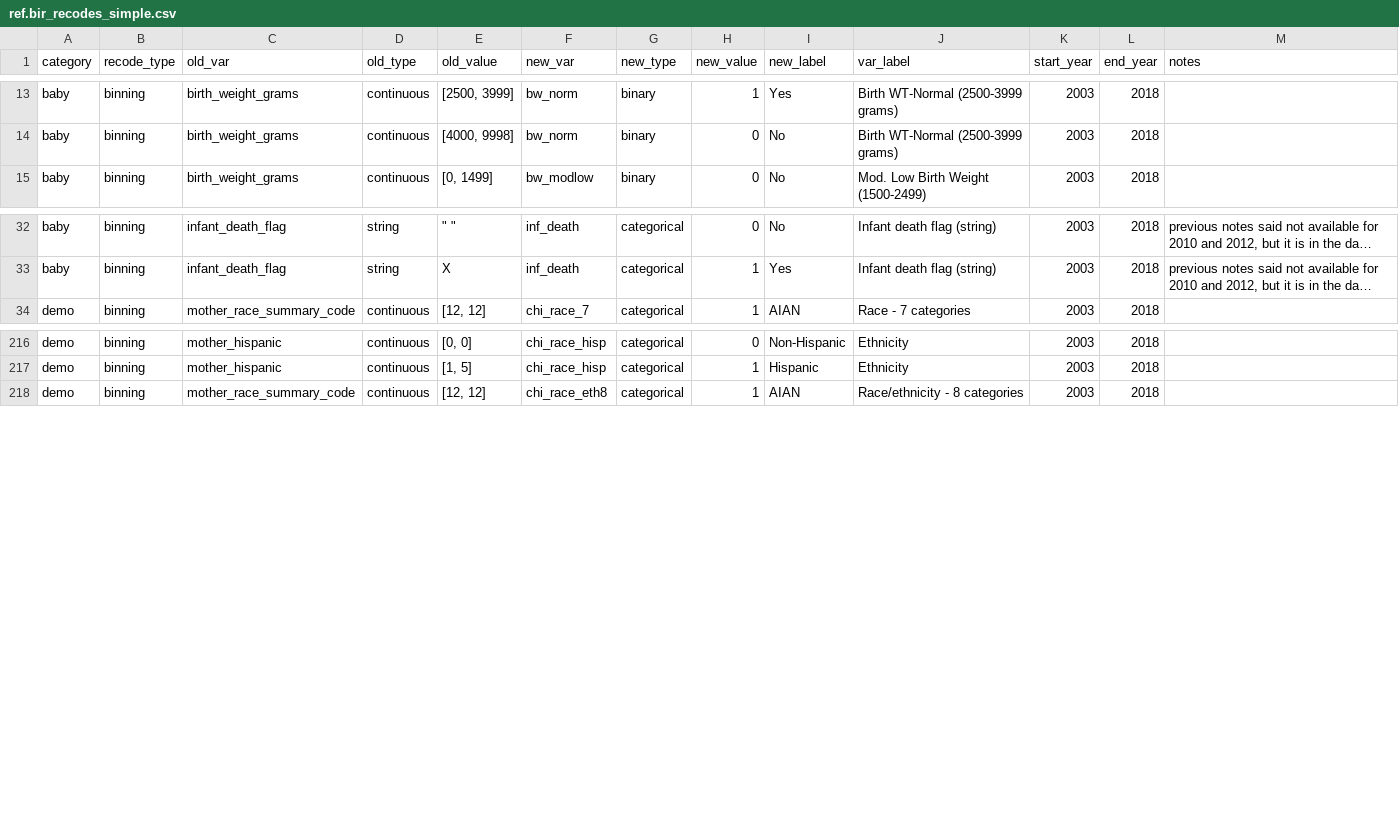
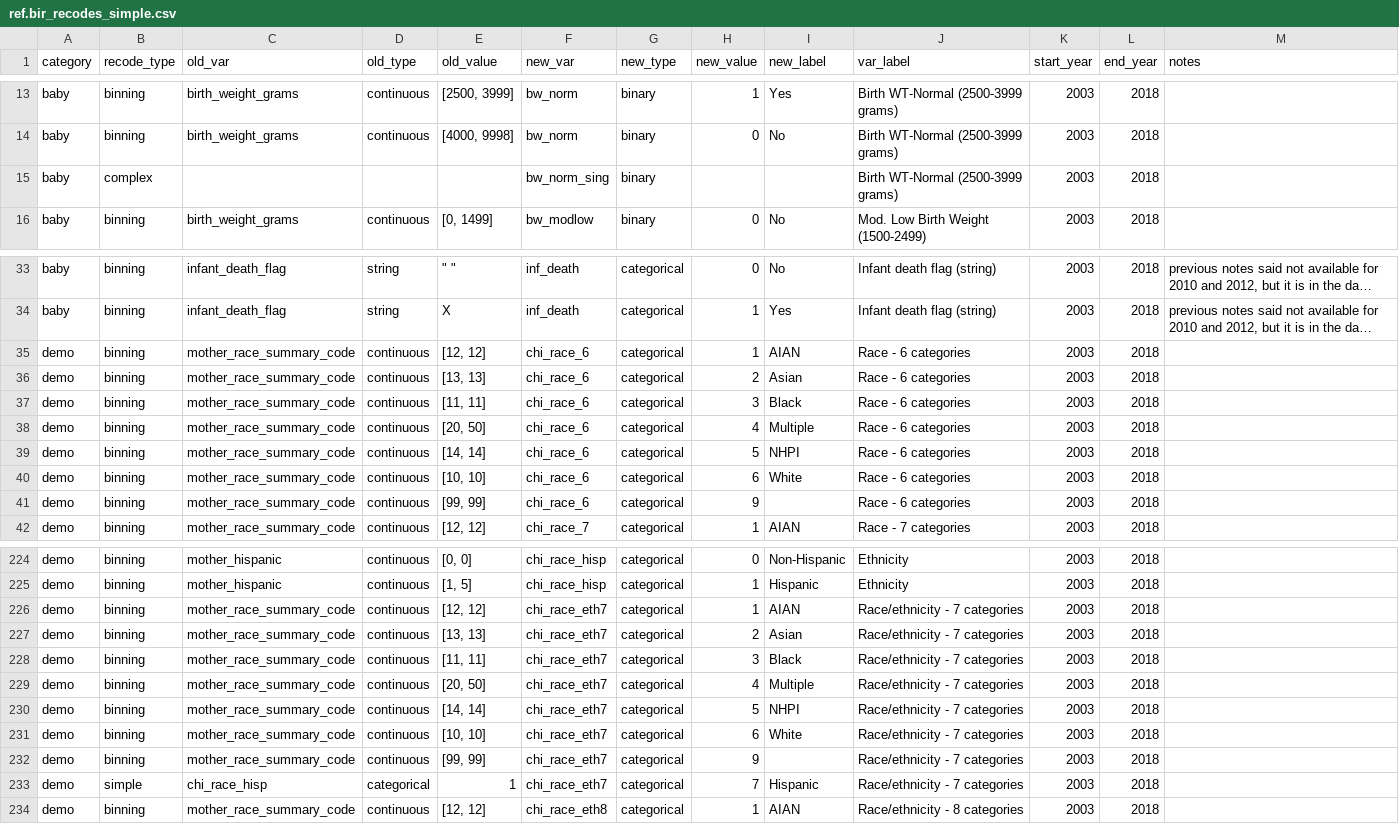
Before and after one commit to jfontestad/DOHdata, a CSV file: ETL/birth/ref/ref.bir_recodes_simple.csv, drawn as a sheet; only a part is shown, gaps mark what is left out; long unchanged cells end in …; the diff names each change by its address in the sheet, - before the commit and + after, or states it on an @@ line.

Commit message:
Added four new variables
 - trib_res ... only in data 2003-2016. Added in per request by Aley
 - bw_norm_sing ... added because standard CHI indicator
 - chi_race_6 ... like chi_race_7, but removes Unk./other
 - chi_race_eth7 ... like chi_race_eth8, but removes Unk./other

```diff
--- a/ETL/birth/ref/ref.bir_recodes_simple.csv
+++ b/ETL/birth/ref/ref.bir_recodes_simple.csv
+row 15: baby | complex |  |  |  | bw_norm_sing | binary |  |  | Birth WT-Normal (2500-3999 grams) | 2003 | 2018
+row 35: demo | binning | mother_race_summary_code | continuous | [12, 12] | chi_race_6 | categorical | 1 | AIAN | Race - 6 categories | 2003 | 2018
+row 36: demo | binning | mother_race_summary_code | continuous | [13, 13] | chi_race_6 | categorical | 2 | Asian | Race - 6 categories | 2003 | 2018
+row 37: demo | binning | mother_race_summary_code | continuous | [11, 11] | chi_race_6 | categorical | 3 | Black | Race - 6 categories | 2003 | 2018
+row 38: demo | binning | mother_race_summary_code | continuous | [20, 50] | chi_race_6 | categorical | 4 | Multiple | Race - 6 categories | 2003 | 2018
+row 39: demo | binning | mother_race_summary_code | continuous | [14, 14] | chi_race_6 | categorical | 5 | NHPI | Race - 6 categories | 2003 | 2018
+row 40: demo | binning | mother_race_summary_code | continuous | [10, 10] | chi_race_6 | categorical | 6 | White | Race - 6 categories | 2003 | 2018
+row 41: demo | binning | mother_race_summary_code | continuous | [99, 99] | chi_race_6 | categorical | 9 |  | Race - 6 categories | 2003 | 2018
+row 226: demo | binning | mother_race_summary_code | continuous | [12, 12] | chi_race_eth7 | categorical | 1 | AIAN | Race/ethnicity - 7 categories | 2003 | 2018
+row 227: demo | binning | mother_race_summary_code | continuous | [13, 13] | chi_race_eth7 | categorical | 2 | Asian | Race/ethnicity - 7 categories | 2003 | 2018
+row 228: demo | binning | mother_race_summary_code | continuous | [11, 11] | chi_race_eth7 | categorical | 3 | Black | Race/ethnicity - 7 categories | 2003 | 2018
+row 229: demo | binning | mother_race_summary_code | continuous | [20, 50] | chi_race_eth7 | categorical | 4 | Multiple | Race/ethnicity - 7 categories | 2003 | 2018
+row 230: demo | binning | mother_race_summary_code | continuous | [14, 14] | chi_race_eth7 | categorical | 5 | NHPI | Race/ethnicity - 7 categories | 2003 | 2018
+row 231: demo | binning | mother_race_summary_code | continuous | [10, 10] | chi_race_eth7 | categorical | 6 | White | Race/ethnicity - 7 categories | 2003 | 2018
+row 232: demo | binning | mother_race_summary_code | continuous | [99, 99] | chi_race_eth7 | categorical | 9 |  | Race/ethnicity - 7 categories | 2003 | 2018
+row 233: demo | simple | chi_race_hisp | categorical | 1 | chi_race_eth7 | categorical | 7 | Hispanic | Race/ethnicity - 7 categories | 2003 | 2018
```
Also changed, not shown: 2 other files.
